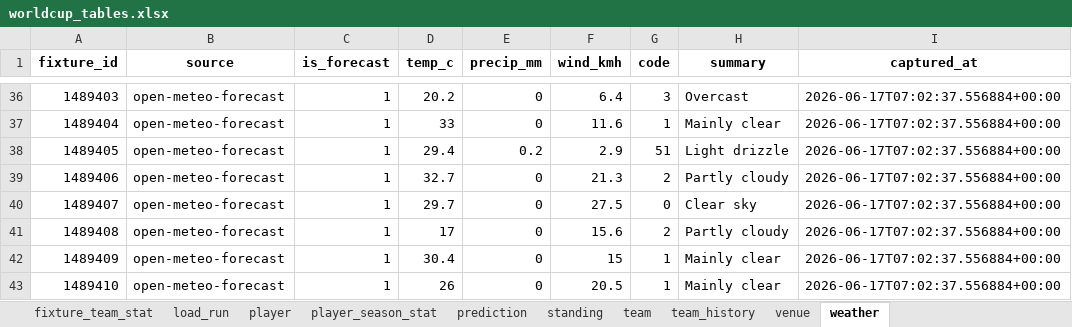
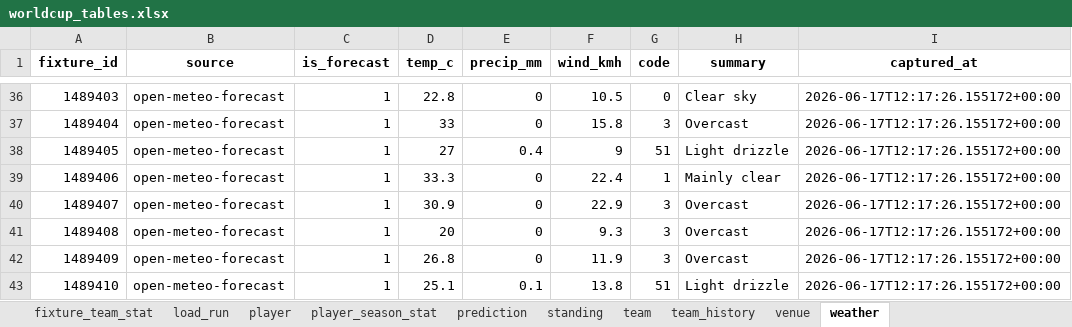
Before and after one commit to marc4data/world-cup-2026, an Excel workbook: reports/worldcup_tables.xlsx, sheet weather, drawn as a sheet; only a part is shown, gaps mark what is left out; values as stored, in another font and other column widths than the file's, no borders; the diff covers the shown part only; the diff names each change by its address in the sheet, - before the commit and + after, or states it on an @@ line.

```diff
--- a/reports/worldcup_tables.xlsx (sheet weather)
+++ b/reports/worldcup_tables.xlsx (sheet weather)
-D36 (temp_c): 20.2
+D36 (temp_c): 22.8
-F36 (wind_kmh): 6.4
+F36 (wind_kmh): 10.5
-G36 (code): 3
+G36 (code): 0
-H36 (summary): Overcast
+H36 (summary): Clear sky
-I36:I43 (captured_at): 2026-06-17T07:02:37.556884+00:00
+I36:I43 (captured_at): 2026-06-17T12:17:26.155172+00:00
-F37 (wind_kmh): 11.6
+F37 (wind_kmh): 15.8
-G37 (code): 1
+G37 (code): 3
-H37 (summary): Mainly clear
+H37 (summary): Overcast
-D38 (temp_c): 29.4
+D38 (temp_c): 27
-E38 (precip_mm): 0.2
+E38 (precip_mm): 0.4
-F38 (wind_kmh): 2.9
+F38 (wind_kmh): 9
-D39 (temp_c): 32.7
+D39 (temp_c): 33.3
-F39 (wind_kmh): 21.3
+F39 (wind_kmh): 22.4
-G39 (code): 2
+G39 (code): 1
-H39 (summary): Partly cloudy
+H39 (summary): Mainly clear
-D40 (temp_c): 29.7
+D40 (temp_c): 30.9
-F40 (wind_kmh): 27.5
+F40 (wind_kmh): 22.9
-G40 (code): 0
+G40 (code): 3
-H40 (summary): Clear sky
+H40 (summary): Overcast
-D41 (temp_c): 17
+D41 (temp_c): 20
-F41 (wind_kmh): 15.6
+F41 (wind_kmh): 9.3
-G41 (code): 2
+G41 (code): 3
-H41 (summary): Partly cloudy
+H41 (summary): Overcast
-D42 (temp_c): 30.4
+D42 (temp_c): 26.8
-F42 (wind_kmh): 15
+F42 (wind_kmh): 11.9
-G42 (code): 1
+G42 (code): 3
-H42 (summary): Mainly clear
+H42 (summary): Overcast
-D43 (temp_c): 26
+D43 (temp_c): 25.1
-E43 (precip_mm): 0
+E43 (precip_mm): 0.1
-F43 (wind_kmh): 20.5
+F43 (wind_kmh): 13.8
-G43 (code): 1
+G43 (code): 51
-H43 (summary): Mainly clear
+H43 (summary): Light drizzle
```
Also changed, not shown: 184 edited cells elsewhere in this sheet, sheet load_run, 1 other file.
